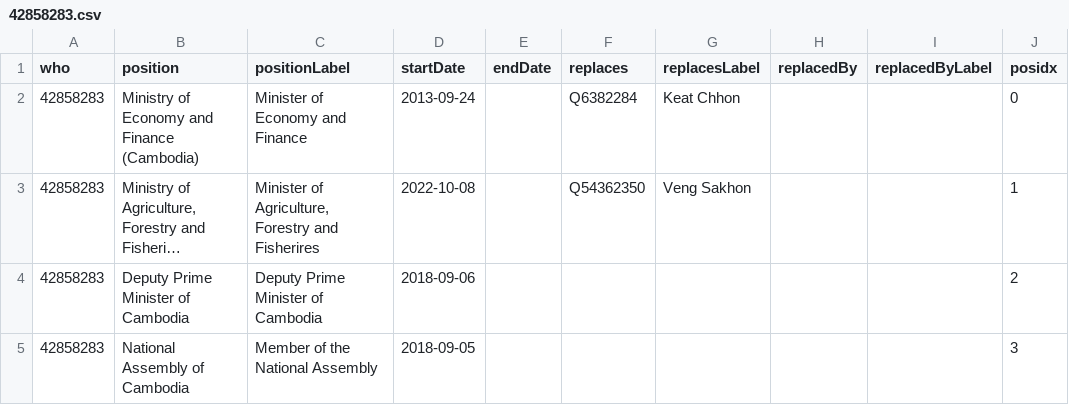
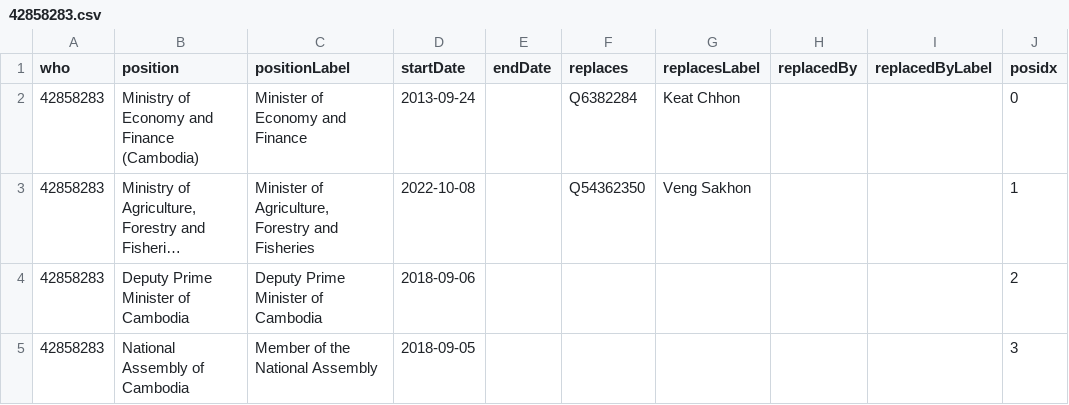
Before and after one commit to every-politician-scrapers/cambodia, a CSV file: enwiki/csv/42858283.csv, drawn as a sheet; long unchanged cells end in …; the diff names each change by its address in the sheet, - before the commit and + after, or states it on an @@ line.

```diff
--- a/enwiki/csv/42858283.csv
+++ b/enwiki/csv/42858283.csv
-C3 (positionLabel): …Forestry and Fisherires
+C3 (positionLabel): …Forestry and Fisheries
```
Also changed, not shown: enwiki/index.csv, 5 other files.
